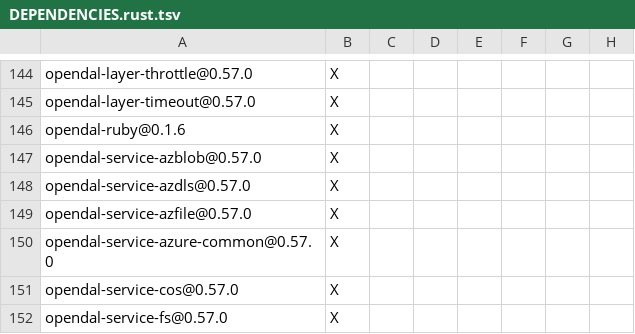
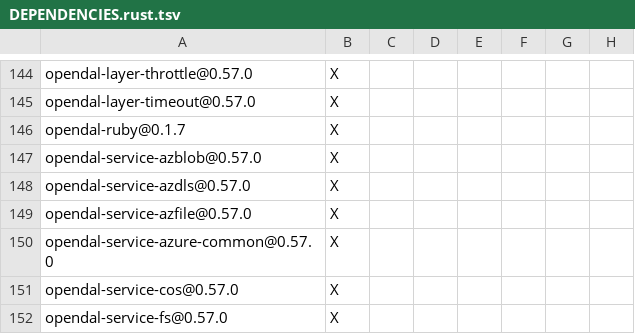
Before and after one commit to apache/opendal, a TSV file: bindings/ruby/DEPENDENCIES.rust.tsv, drawn as a sheet; only a part is shown, gaps mark what is left out; the diff names each change by its address in the sheet, - before the commit and + after, or states it on an @@ line.

Commit message:
chore(release): finalize ruby binding version

```diff
--- a/bindings/ruby/DEPENDENCIES.rust.tsv
+++ b/bindings/ruby/DEPENDENCIES.rust.tsv
-A146: opendal-ruby@0.1.6
+A146: opendal-ruby@0.1.7
```
Also changed, not shown: 2 other files.
